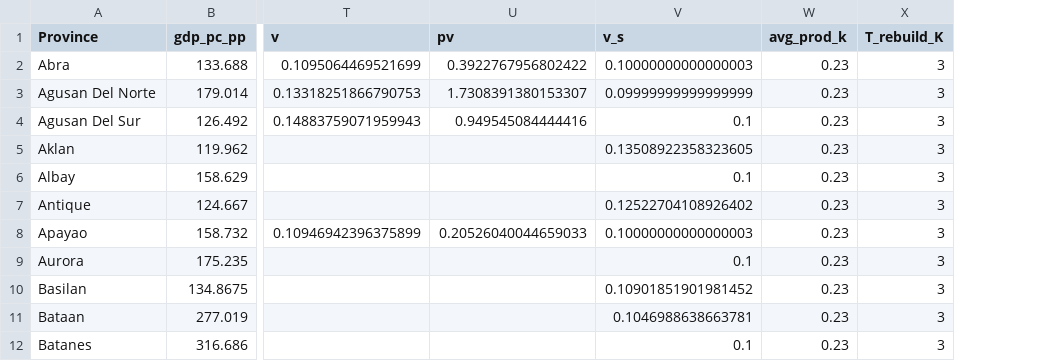
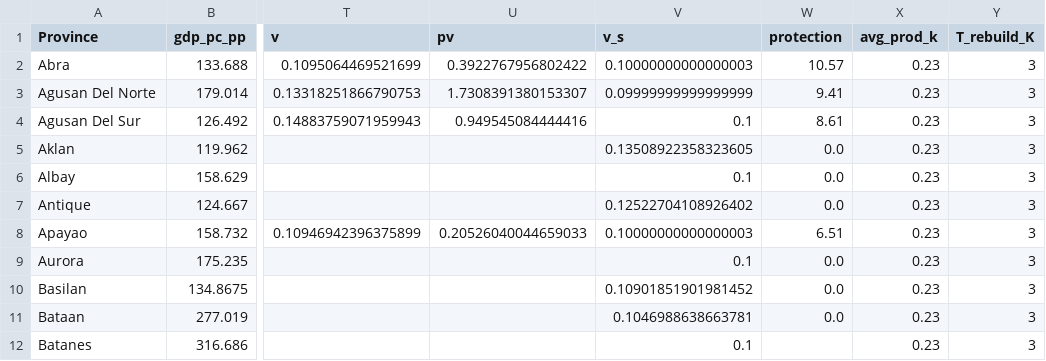
Before and after one commit to adrivsh/resilience_indicator_phl, a CSV file: all_data_compiled.csv, drawn as a sheet; only a part is shown, gaps mark what is left out; the diff names each change by its address in the sheet, - before the commit and + after, or states it on an @@ line.

Commit message:
typos

```diff
--- a/all_data_compiled.csv
+++ b/all_data_compiled.csv
+column W (protection), rows 2-11: 10.57 | 9.41 | 8.61 | 0.0 | 0.0 | 0.0 | 6.51 | 0.0 | 0.0 | 0.0
```
Also changed, not shown: missing_data_report.csv, 2 other files.
